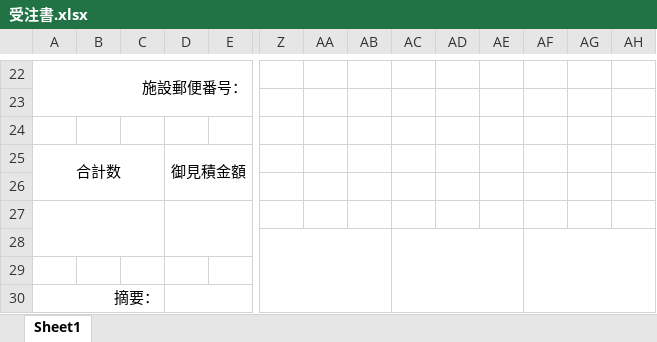
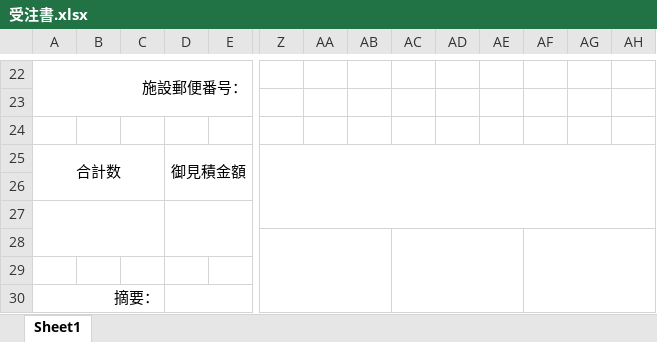
Before and after one commit to maeda-m2m/MMC_Hanbai, an Excel workbook: Gyomu/Format/受注書.xlsx, sheet Sheet1, drawn as a sheet; only a part is shown, gaps mark what is left out; values as stored, in another font and other column widths than the file's, no borders; charts and pictures not drawn; the diff names each change by its address in the sheet, - before the commit and + after, or states it on an @@ line.

```diff
--- a/Gyomu/Format/受注書.xlsx (sheet Sheet1)
+++ b/Gyomu/Format/受注書.xlsx (sheet Sheet1)
+Z25:AH27 merged
```
Also changed, not shown: charts or pictures, Gyomu/Format/見積書2022改.xlsx, 40 other files.
